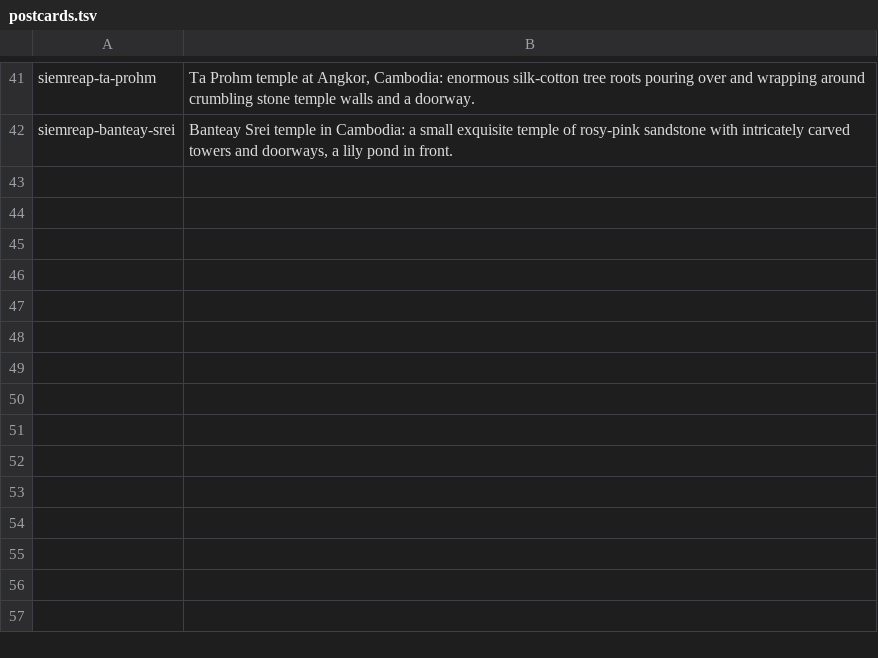
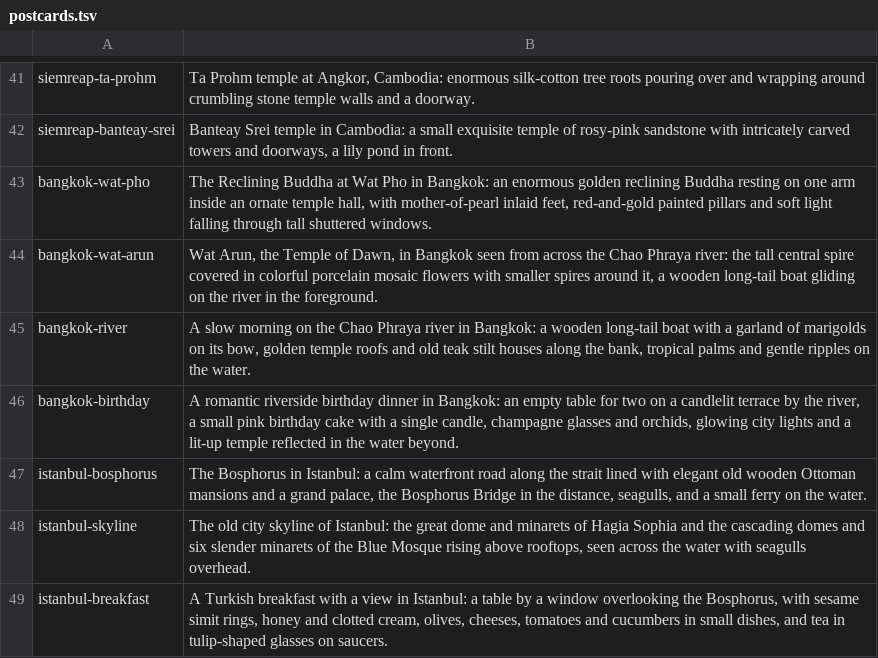
Before and after one commit to sgetchel858/doms-birthday, a TSV file: work/postcards.tsv, drawn as a sheet; only a part is shown, gaps mark what is left out.

```diff
--- a/work/postcards.tsv
+++ b/work/postcards.tsv
@@ -42 +42,8 @@ siemreap-ta-prohm	Ta Prohm temple at Angkor, Cambodia: enormous silk-cotton tree
 siemreap-banteay-srei	Banteay Srei temple in Cambodia: a small exquisite temple of rosy-pink sandstone with intricately carved towers and doorways, a lily pond in front.
+bangkok-wat-pho	The Reclining Buddha at Wat Pho in Bangkok: an enormous golden reclining Buddha resting on one arm inside an ornate temple hall, with mother-of-pearl inlaid feet, red-and-gold painted pillars and soft light falling through tall shuttered windows.
+bangkok-wat-arun	Wat Arun, the Temple of Dawn, in Bangkok seen from across the Chao Phraya river: the tall central spire covered in colorful porcelain mosaic flowers with smaller spires around it, a wooden long-tail boat gliding on the river in the foreground.
+bangkok-river	A slow morning on the Chao Phraya river in Bangkok: a wooden long-tail boat with a garland of marigolds on its bow, golden temple roofs and old teak stilt houses along the bank, tropical palms and gentle ripples on the water.
+bangkok-birthday	A romantic riverside birthday dinner in Bangkok: an empty table for two on a candlelit terrace by the river, a small pink birthday cake with a single candle, champagne glasses and orchids, glowing city lights and a lit-up temple reflected in the water beyond.
+istanbul-bosphorus	The Bosphorus in Istanbul: a calm waterfront road along the strait lined with elegant old wooden Ottoman mansions and a grand palace, the Bosphorus Bridge in the distance, seagulls, and a small ferry on the water.
+istanbul-skyline	The old city skyline of Istanbul: the great dome and minarets of Hagia Sophia and the cascading domes and six slender minarets of the Blue Mosque rising above rooftops, seen across the water with seagulls overhead.
+istanbul-breakfast	A Turkish breakfast with a view in Istanbul: a table by a window overlooking the Bosphorus, with sesame simit rings, honey and clotted cream, olives, cheeses, tomatoes and cucumbers in small dishes, and tea in tulip-shaped glasses on saucers.
```
Also changed, not shown: 18 other files.
